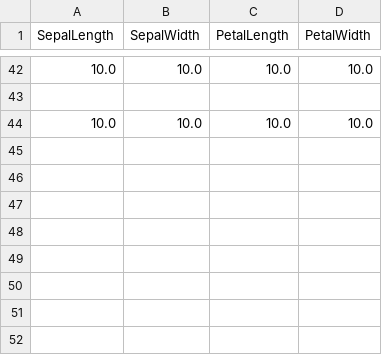
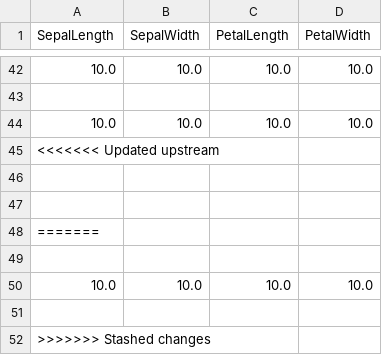
Before and after one commit to MyMLOpsProjects/20_Model_CI-CD_using_Render_DataInference, a CSV file: live_inputs.csv, drawn as a sheet; only a part is shown, gaps mark what is left out; the diff names each change by its address in the sheet, - before the commit and + after, or states it on an @@ line.

Commit message:
Update live_inputs.csv on 2025-08-11 05:07:17

```diff
--- a/live_inputs.csv
+++ b/live_inputs.csv
+row 45: <<<<<<< Updated upstream
+row 46: (empty)
+row 47: (empty)
+row 48: =======
+row 49: (empty)
+row 50: 10.0 | 10.0 | 10.0 | 10.0
+row 51: (empty)
+row 52: >>>>>>> Stashed changes
```
